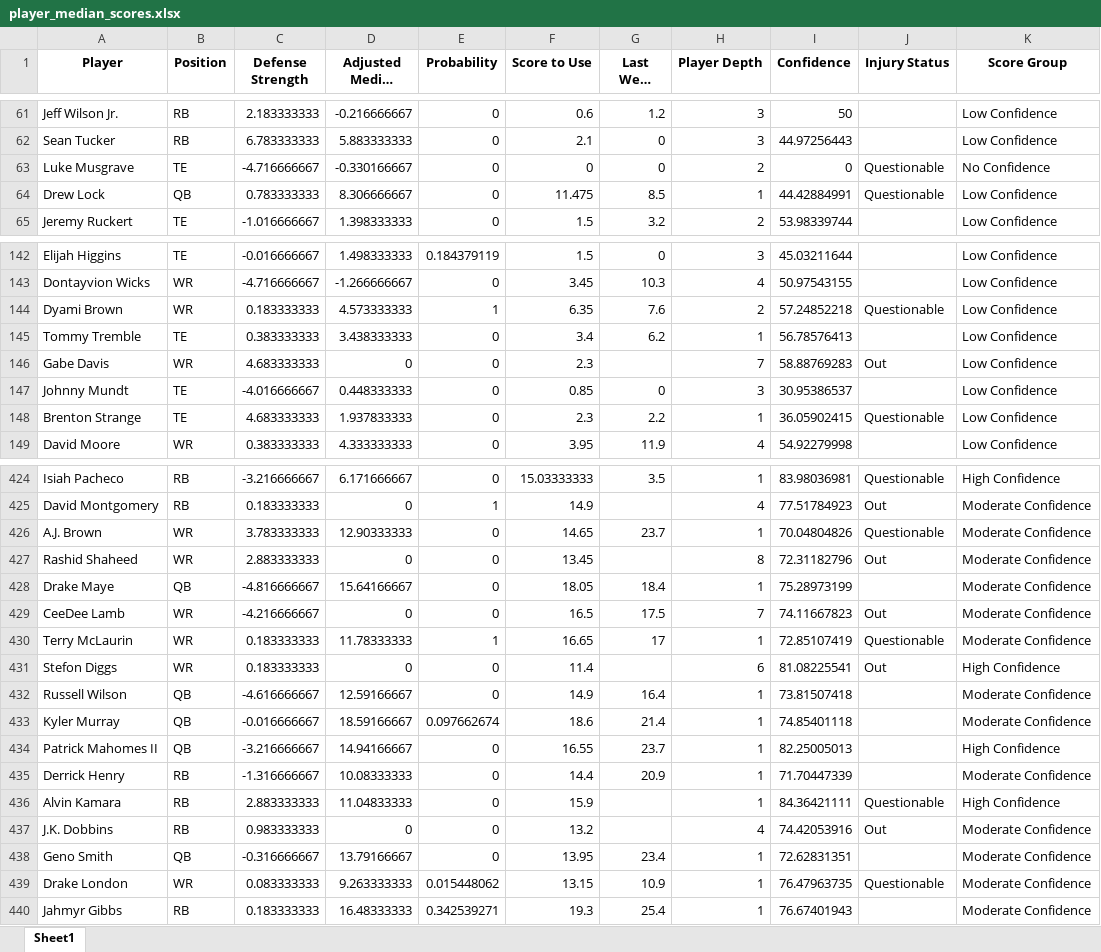
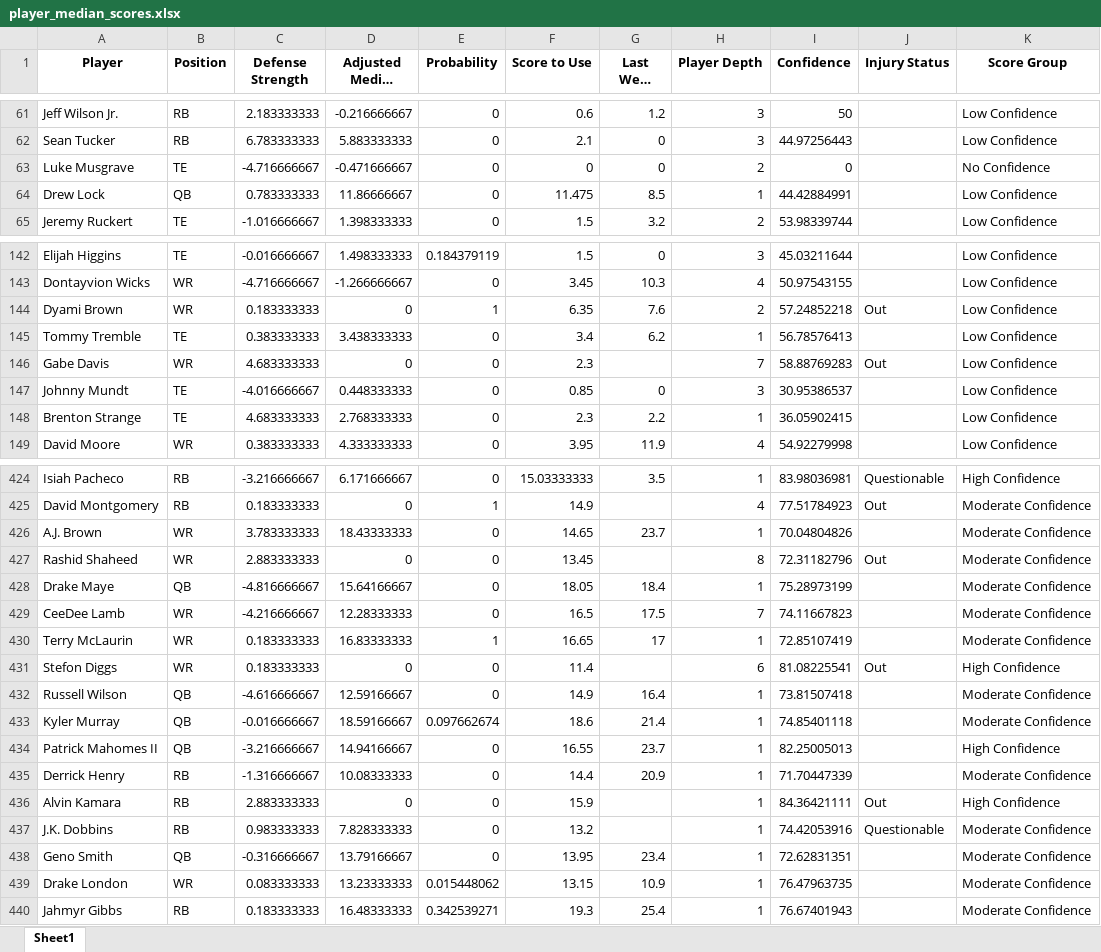
Before and after one commit to thelexmeister/TeamComparison---Model-X, an Excel workbook: player_median_scores.xlsx, sheet Sheet1, drawn as a sheet; only a part is shown, gaps mark what is left out; long unchanged cells end in …; values as stored, in another font and other column widths than the file's, no borders; the diff covers the shown part only; the diff names each change by its address in the sheet, - before the commit and + after, or states it on an @@ line.

Commit message:
Add files via upload

```diff
--- a/player_median_scores.xlsx (sheet Sheet1)
+++ b/player_median_scores.xlsx (sheet Sheet1)
-D63 (Adjusted Median Score): -0.330166667
+D63 (Adjusted Median Score): -0.471666667
-J63:J64 (Injury Status): Questionable
+J63:J64 (Injury Status): (empty)
-D64 (Adjusted Median Score): 8.306666667
+D64 (Adjusted Median Score): 11.86666667
-D144 (Adjusted Median Score): 4.573333333
+D144 (Adjusted Median Score): 0
-J144 (Injury Status): Questionable
+J144 (Injury Status): Out
-D148 (Adjusted Median Score): 1.937833333
+D148 (Adjusted Median Score): 2.768333333
-J148 (Injury Status): Questionable
+J148 (Injury Status): (empty)
-D426 (Adjusted Median Score): 12.90333333
+D426 (Adjusted Median Score): 18.43333333
-J426 (Injury Status): Questionable
+J426 (Injury Status): (empty)
-D429 (Adjusted Median Score): 0
+D429 (Adjusted Median Score): 12.28333333
-J429 (Injury Status): Out
+J429 (Injury Status): (empty)
-D430 (Adjusted Median Score): 11.78333333
+D430 (Adjusted Median Score): 16.83333333
-J430 (Injury Status): Questionable
+J430 (Injury Status): (empty)
-D436 (Adjusted Median Score): 11.04833333
+D436 (Adjusted Median Score): 0
-J436 (Injury Status): Questionable
+J436 (Injury Status): Out
-D437 (Adjusted Median Score): 0
+D437 (Adjusted Median Score): 7.828333333
-H437 (Player Depth): 4
+H437 (Player Depth): 1
-J437 (Injury Status): Out
+J437 (Injury Status): Questionable
-D439 (Adjusted Median Score): 9.263333333
+D439 (Adjusted Median Score): 13.23333333
-J439 (Injury Status): Questionable
+J439 (Injury Status): (empty)
```
Also changed, not shown: 31 edited cells elsewhere in this sheet.
